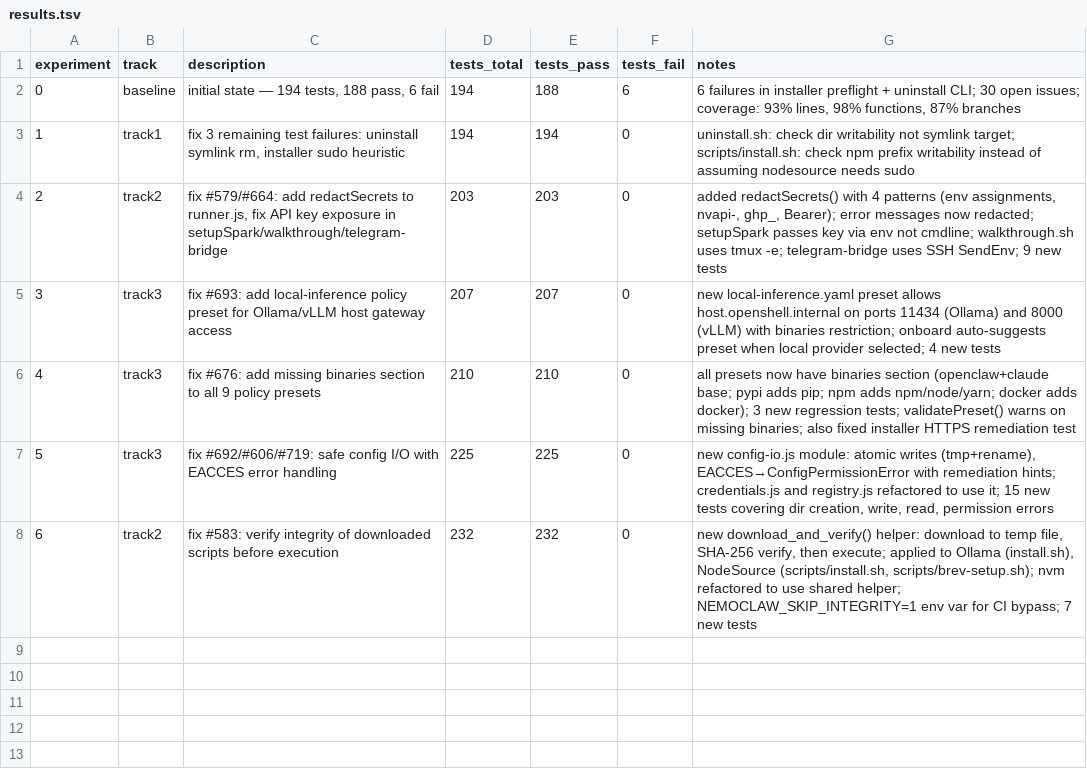
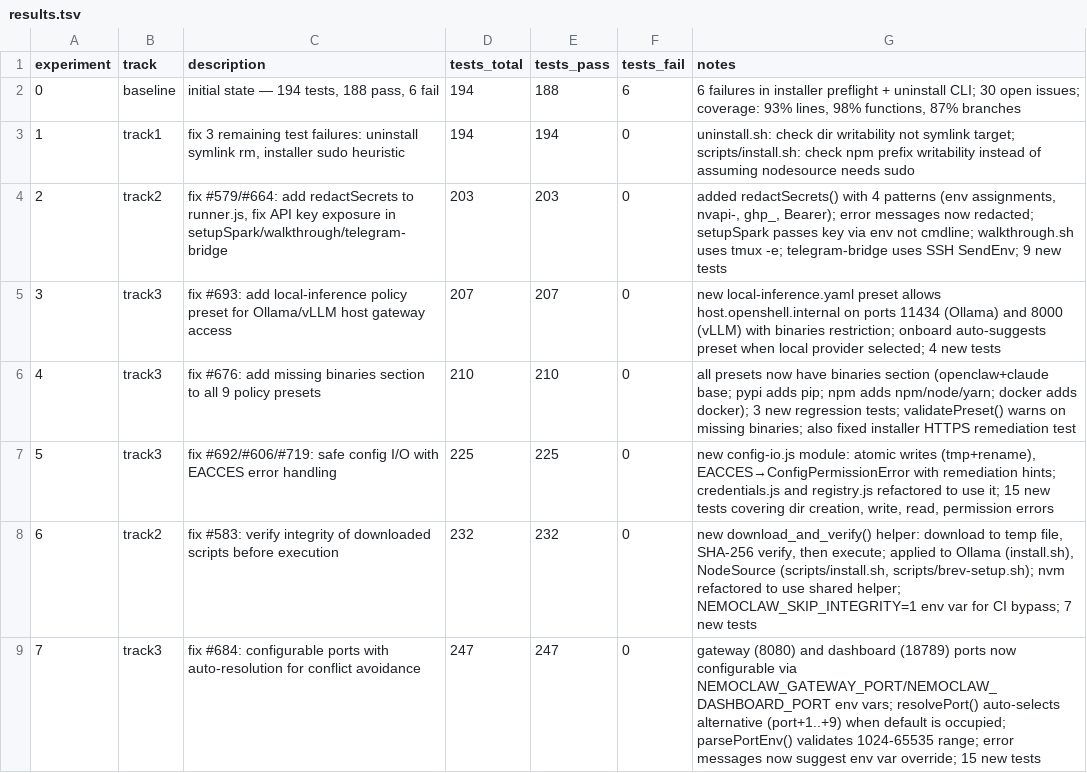
Before and after one commit to cluster2600/NemoClaw, a TSV file: research/results.tsv, drawn as a sheet; the diff names each change by its address in the sheet, - before the commit and + after, or states it on an @@ line.

Commit message:
fix: make gateway and dashboard ports configurable to avoid conflicts (#684)
Ports 8080 (gateway) and 18789 (dashboard) now configurable via
NEMOCLAW_GATEWAY_PORT and NEMOCLAW_DASHBOARD_PORT env vars. When the
default port is occupied, resolvePort() auto-selects an alternative
(port+1 through port+9) and notifies the user. Error messages now
suggest the env var override. Adds parsePortEnv() with range validation
(1024–65535). 15 new tests for port parsing, resolution, and conflict
handling.

```diff
--- a/research/results.tsv
+++ b/research/results.tsv
+row 9: 7 | track3 | fix #684: configurable ports with auto-resolution for conflict avoidance | 247 | 247 | 0 | gateway (8080) and dashboard (18789) ports now configurable via NEMOCLAW_GATEWAY_PORT/NEMOCLAW_DASHBOARD_PORT env vars; resolvePort() auto-selects alternative (port+1..+9) when default is occupied; parsePortEnv() validates 1024-65535 range; error messages now suggest env var override; 15 new tests
```
Also changed, not shown: 3 other files.
